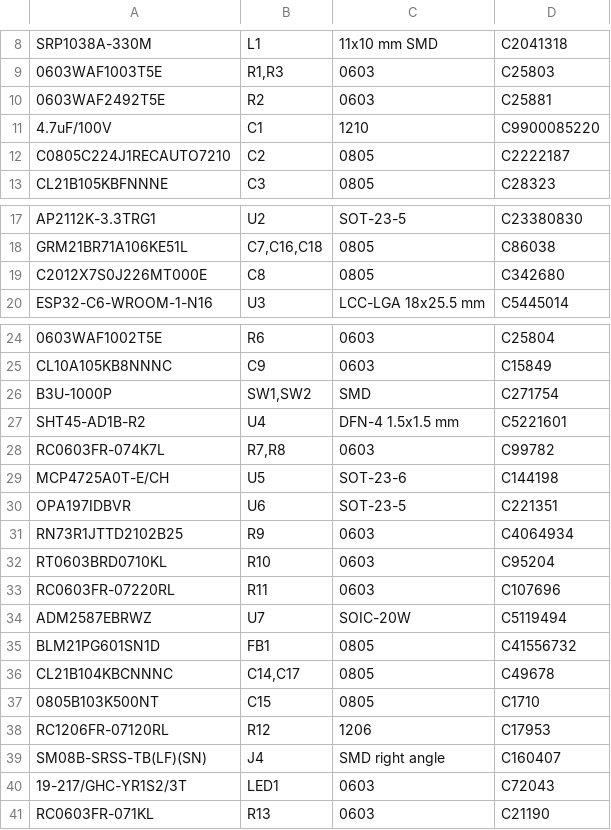
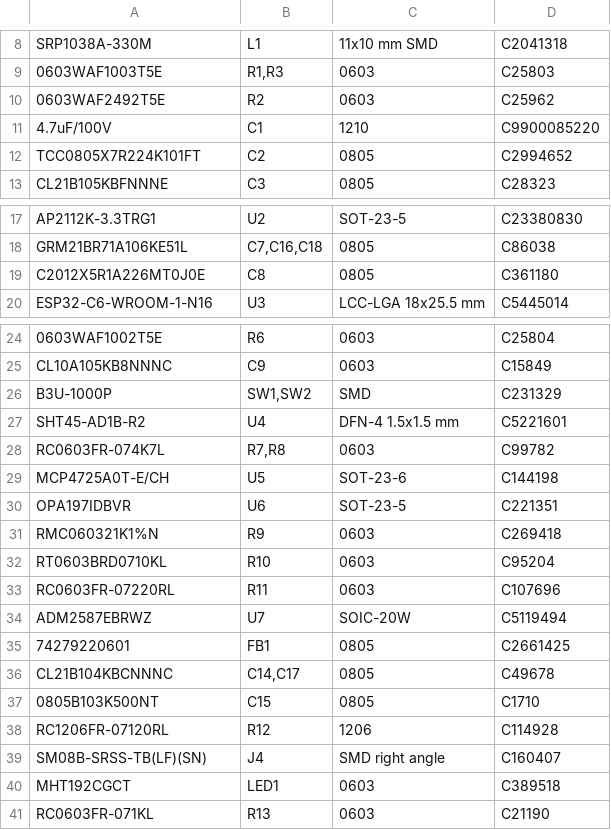
Before and after one commit to Xerolux/IDM-Smart-Climate-Platform, a CSV file: hardware/esp-sensor/manufacturing/B-ES2-C6/JLCPCB/JLCPCB_BOM.csv, drawn as a sheet; only a part is shown, gaps mark what is left out; the diff names each change by its address in the sheet, - before the commit and + after, or states it on an @@ line.

Commit message:
fix(hardware): correct C6 JLCPCB part mappings

```diff
--- a/hardware/esp-sensor/manufacturing/B-ES2-C6/JLCPCB/JLCPCB_BOM.csv
+++ b/hardware/esp-sensor/manufacturing/B-ES2-C6/JLCPCB/JLCPCB_BOM.csv
-D10: C25881
+D10: C25962
-A12: C0805C224J1RECAUTO7210
+A12: TCC0805X7R224K101FT
-D12: C2222187
+D12: C2994652
-A19: C2012X7S0J226MT000E
+A19: C2012X5R1A226MT0J0E
-D19: C342680
+D19: C361180
-D26: C271754
+D26: C231329
-A31: RN73R1JTTD2102B25
+A31: RMC060321K1%N
-D31: C4064934
+D31: C269418
-A35: BLM21PG601SN1D
+A35: 74279220601
-D35: C41556732
+D35: C2661425
-D38: C17953
+D38: C114928
-A40: 19-217/GHC-YR1S2/3T
+A40: MHT192CGCT
-D40: C72043
+D40: C389518
```
Also changed, not shown: hardware/esp-sensor/manufacturing/B-ES2-C6/B-ES2-C6-BOM.csv, hardware/esp-sensor/manufacturing/B-ES2-C6/IDM-RoomSensor-ESP-B-ES2-C6-positions.csv, 12 other files.
